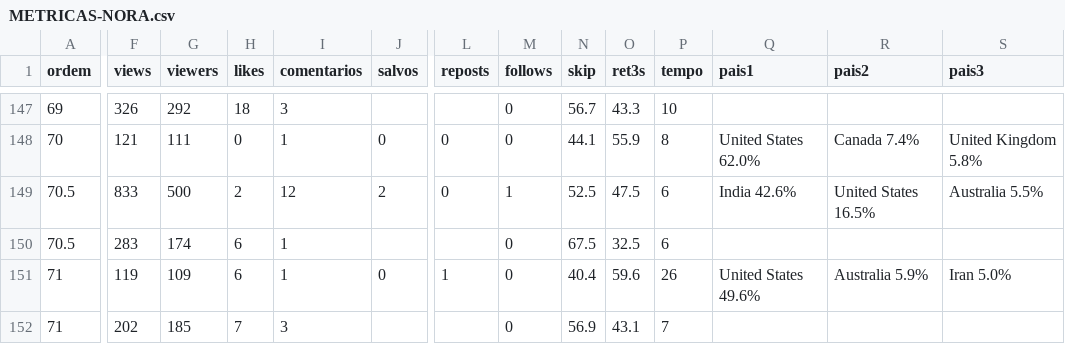
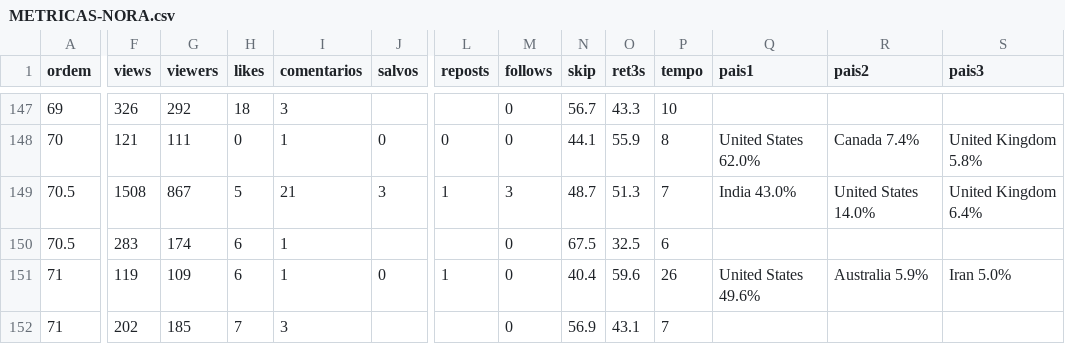
Before and after one commit to caramguilherme/IA-SINTETICO-PRODUTOR, a CSV file: METRICAS-NORA.csv, drawn as a sheet; only a part is shown, gaps mark what is left out; the diff covers the shown part only; the diff names each change by its address in the sheet, - before the commit and + after, or states it on an @@ line.

```diff
--- a/METRICAS-NORA.csv
+++ b/METRICAS-NORA.csv
-F149 (views): 833
+F149 (views): 1508
-G149 (viewers): 500
+G149 (viewers): 867
-H149 (likes): 2
+H149 (likes): 5
-I149 (comentarios): 12
+I149 (comentarios): 21
-J149 (salvos): 2
+J149 (salvos): 3
-L149 (reposts): 0
+L149 (reposts): 1
-M149 (follows): 1
+M149 (follows): 3
-N149 (skip): 52.5
+N149 (skip): 48.7
-O149 (ret3s): 47.5
+O149 (ret3s): 51.3
-P149 (tempo): 6
+P149 (tempo): 7
-Q149 (pais1): India 42.6%
+Q149 (pais1): India 43.0%
-R149 (pais2): United States 16.5%
+R149 (pais2): United States 14.0%
-S149 (pais3): Australia 5.5%
+S149 (pais3): United Kingdom 6.4%
```
Also changed, not shown: 3 edited cells elsewhere in this file, 1 other file.
